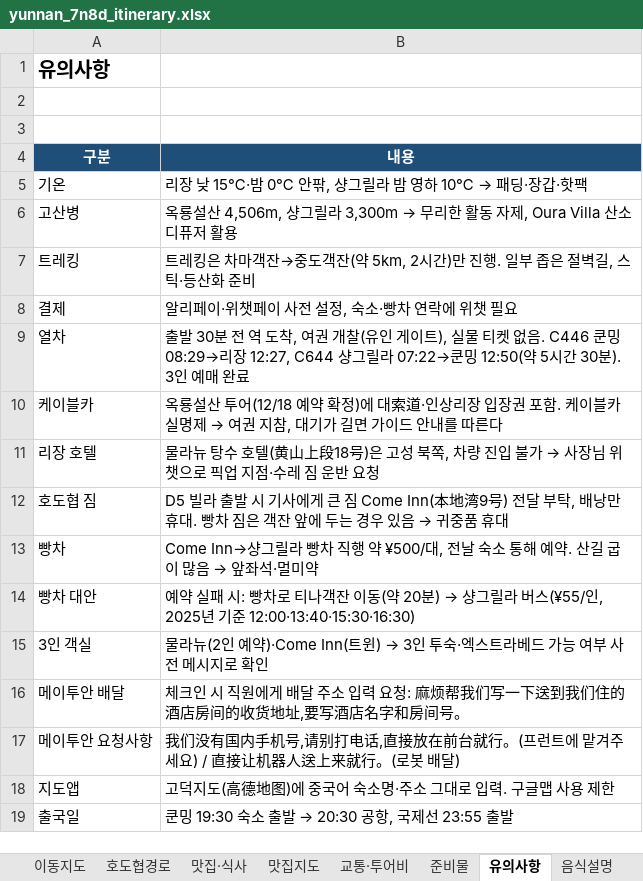
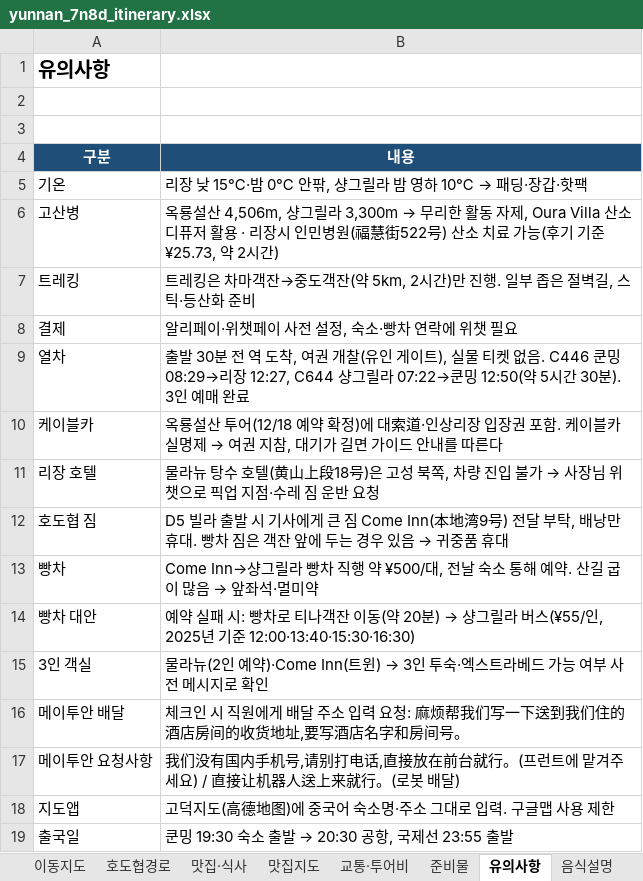
Before and after one commit to koasis89/travel-yunnan, an Excel workbook: data/source/yunnan_7n8d_itinerary.xlsx, sheet 유의사항, drawn as a sheet; values as stored, in another font and other column widths than the file's, no borders; the diff names each change by its address in the sheet, - before the commit and + after, or states it on an @@ line.

```diff
--- a/data/source/yunnan_7n8d_itinerary.xlsx (sheet 유의사항)
+++ b/data/source/yunnan_7n8d_itinerary.xlsx (sheet 유의사항)
-B6 (내용): …저 활용
+B6 (내용): …저 활용 · 리장시 인민병원(福慧街522号) 산소 치료 가능(후기 기준 ¥25.73, 약 2시간)
```
Also changed, not shown: 25 other files.
